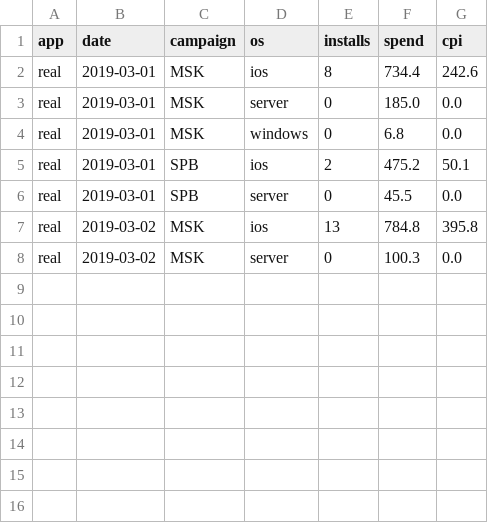
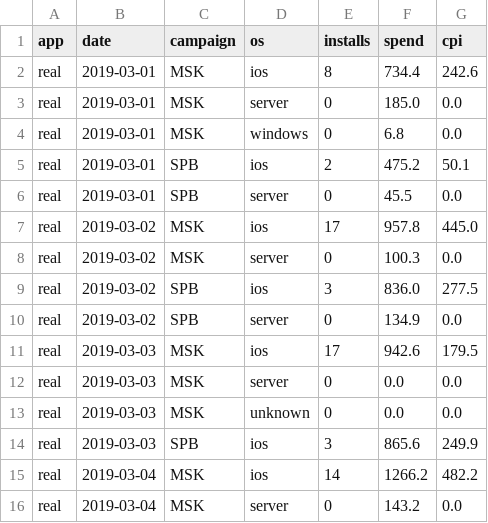
Before and after one commit to dmitrii1991/zifirium_2019, a CSV file: out.csv, drawn as a sheet.

```diff
--- a/out.csv
+++ b/out.csv
@@ -6,3 +6,11 @@ real,2019-03-01,SPB,ios,2,475.2,50.1
 real,2019-03-01,SPB,server,0,45.5,0.0
-real,2019-03-02,MSK,ios,13,784.8,395.8
+real,2019-03-02,MSK,ios,17,957.8,445.0
 real,2019-03-02,MSK,server,0,100.3,0.0
+real,2019-03-02,SPB,ios,3,836.0,277.5
+real,2019-03-02,SPB,server,0,134.9,0.0
+real,2019-03-03,MSK,ios,17,942.6,179.5
+real,2019-03-03,MSK,server,0,0.0,0.0
+real,2019-03-03,MSK,unknown,0,0.0,0.0
+real,2019-03-03,SPB,ios,3,865.6,249.9
+real,2019-03-04,MSK,ios,14,1266.2,482.2
+real,2019-03-04,MSK,server,0,143.2,0.0
```
Also changed, not shown: 2 other files.
